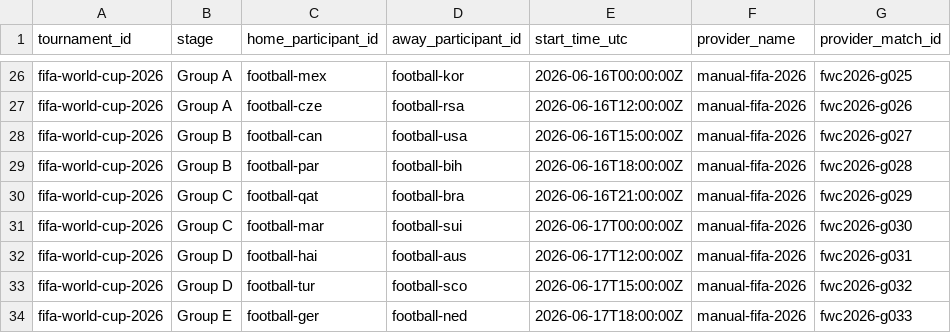
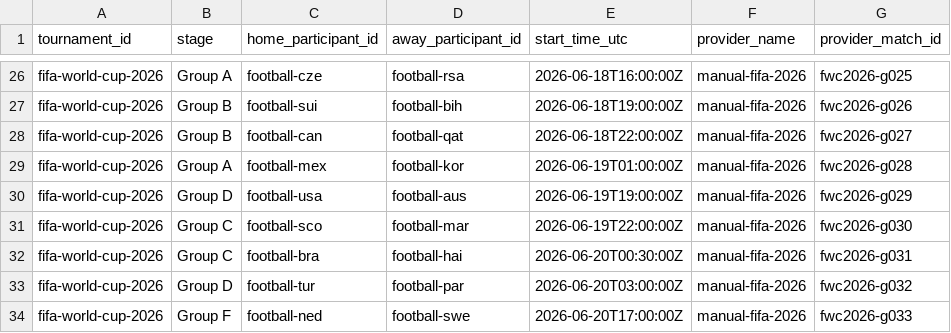
Before and after one commit to L4Nci/tipovacka-zurich, a CSV file: supabase/seed/world_cup_2026_matches.csv, drawn as a sheet; only a part is shown, gaps mark what is left out; the diff covers the shown part only; the diff names each change by its address in the sheet, - before the commit and + after, or states it on an @@ line.

Commit message:
Fix FIFA 2026 group schedule

```diff
--- a/supabase/seed/world_cup_2026_matches.csv
+++ b/supabase/seed/world_cup_2026_matches.csv
-C26 (home_participant_id): football-mex
+C26 (home_participant_id): football-cze
-D26 (away_participant_id): football-kor
+D26 (away_participant_id): football-rsa
-E26 (start_time_utc): 2026-06-16T00:00:00Z
+E26 (start_time_utc): 2026-06-18T16:00:00Z
-B27 (stage): Group A
+B27 (stage): Group B
-C27 (home_participant_id): football-cze
+C27 (home_participant_id): football-sui
-D27 (away_participant_id): football-rsa
+D27 (away_participant_id): football-bih
-E27 (start_time_utc): 2026-06-16T12:00:00Z
+E27 (start_time_utc): 2026-06-18T19:00:00Z
-D28 (away_participant_id): football-usa
+D28 (away_participant_id): football-qat
-E28 (start_time_utc): 2026-06-16T15:00:00Z
+E28 (start_time_utc): 2026-06-18T22:00:00Z
-B29 (stage): Group B
+B29 (stage): Group A
-C29 (home_participant_id): football-par
+C29 (home_participant_id): football-mex
-D29 (away_participant_id): football-bih
+D29 (away_participant_id): football-kor
-E29 (start_time_utc): 2026-06-16T18:00:00Z
+E29 (start_time_utc): 2026-06-19T01:00:00Z
-B30 (stage): Group C
+B30 (stage): Group D
-C30 (home_participant_id): football-qat
+C30 (home_participant_id): football-usa
-D30 (away_participant_id): football-bra
+D30 (away_participant_id): football-aus
-E30 (start_time_utc): 2026-06-16T21:00:00Z
+E30 (start_time_utc): 2026-06-19T19:00:00Z
-C31 (home_participant_id): football-mar
+C31 (home_participant_id): football-sco
-D31 (away_participant_id): football-sui
+D31 (away_participant_id): football-mar
-E31 (start_time_utc): 2026-06-17T00:00:00Z
+E31 (start_time_utc): 2026-06-19T22:00:00Z
-B32 (stage): Group D
+B32 (stage): Group C
-C32 (home_participant_id): football-hai
+C32 (home_participant_id): football-bra
-D32 (away_participant_id): football-aus
+D32 (away_participant_id): football-hai
-E32 (start_time_utc): 2026-06-17T12:00:00Z
+E32 (start_time_utc): 2026-06-20T00:30:00Z
-D33 (away_participant_id): football-sco
+D33 (away_participant_id): football-par
-E33 (start_time_utc): 2026-06-17T15:00:00Z
+E33 (start_time_utc): 2026-06-20T03:00:00Z
-B34 (stage): Group E
+B34 (stage): Group F
-C34 (home_participant_id): football-ger
+C34 (home_participant_id): football-ned
-D34 (away_participant_id): football-ned
+D34 (away_participant_id): football-swe
-E34 (start_time_utc): 2026-06-17T18:00:00Z
+E34 (start_time_utc): 2026-06-20T17:00:00Z
```
Also changed, not shown: 162 edited cells elsewhere in this file, 2 other files.
